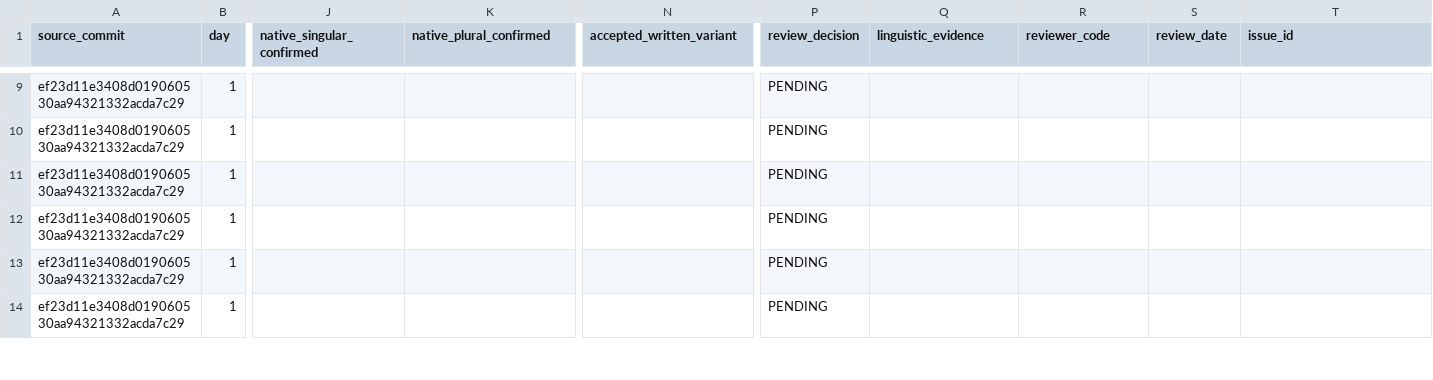
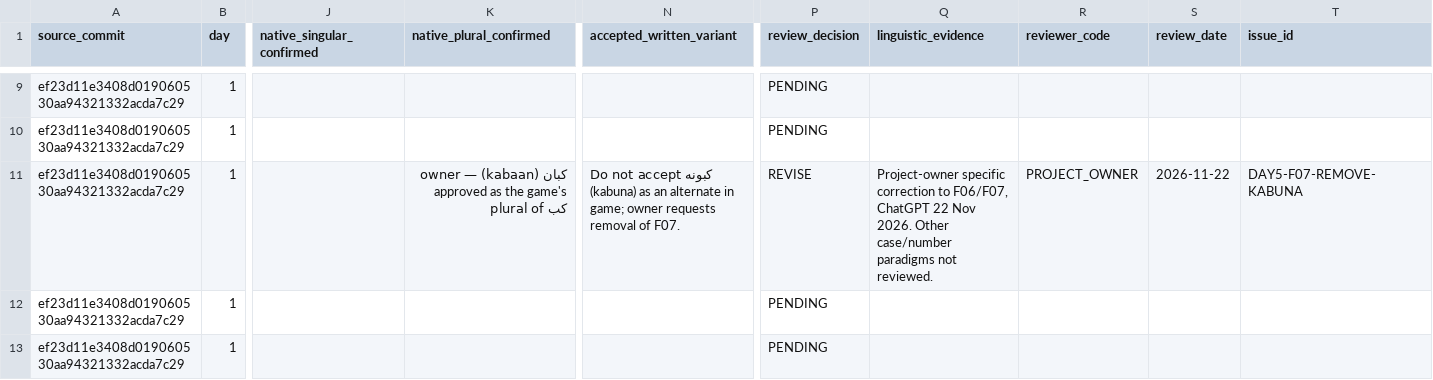
Before and after one commit to Anton0095/pashto-quest, a CSV file: docs/language-review/WEEK1_NOUN_MORPHOLOGY_REVIEW.csv, drawn as a sheet; only a part is shown, gaps mark what is left out; the shorter side is filled out with more unchanged rows; the diff names each change by its address in the sheet, - before the commit and + after, or states it on an @@ line.

Commit message:
docs(language): record Day 5 owner approvals and reject kabuna alternate plural

```diff
--- a/docs/language-review/WEEK1_NOUN_MORPHOLOGY_REVIEW.csv
+++ b/docs/language-review/WEEK1_NOUN_MORPHOLOGY_REVIEW.csv
-K11 (native_plural_confirmed): (empty)
+K11 (native_plural_confirmed): کبان (kabaan) — owner approved as the game's plural of کب
-N11 (accepted_written_variant): (empty)
+N11 (accepted_written_variant): Do not accept کبونه (kabuna) as an alternate in game; owner requests removal of F07.
-P11 (review_decision): PENDING
+P11 (review_decision): REVISE
-Q11 (linguistic_evidence): (empty)
+Q11 (linguistic_evidence): Project-owner specific correction to F06/F07, ChatGPT 22 Nov 2026. Other case/number paradigms not reviewed.
-R11 (reviewer_code): (empty)
+R11 (reviewer_code): PROJECT_OWNER
-S11 (review_date): (empty)
+S11 (review_date): 2026-11-22
-T11 (issue_id): (empty)
+T11 (issue_id): DAY5-F07-REMOVE-KABUNA
```
